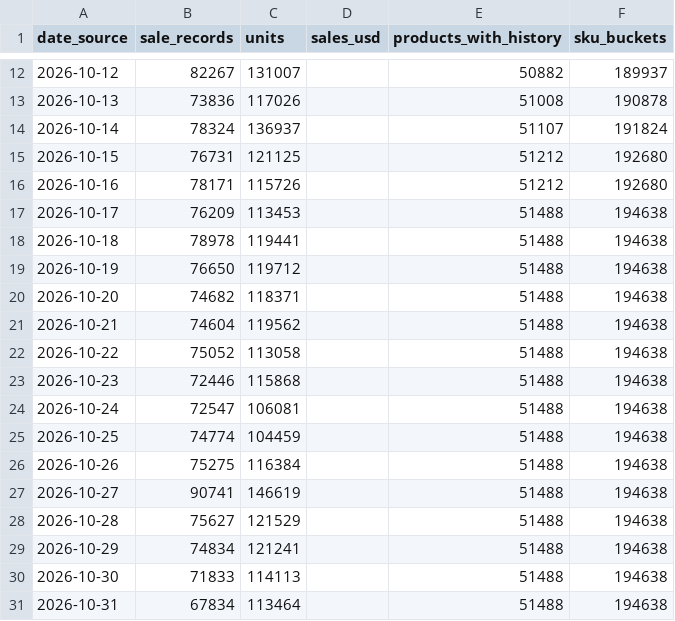
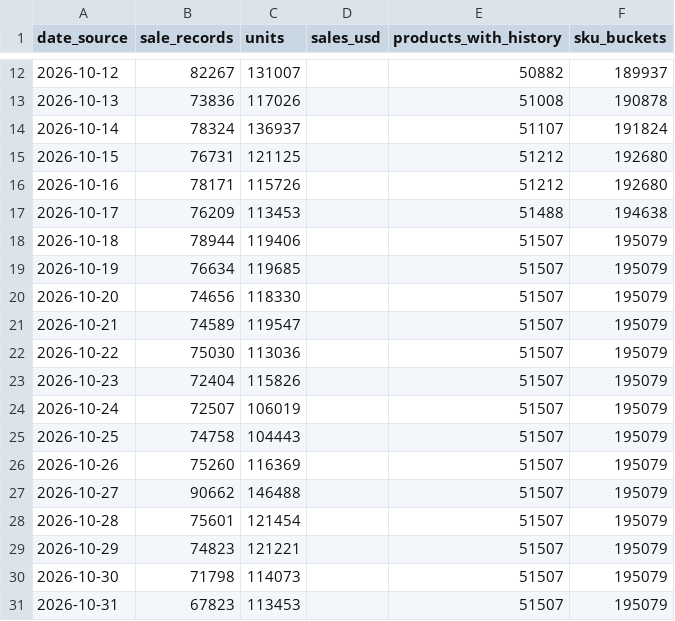
Before and after one commit to hanshanley/pokemon-tcg, a CSV file: reports/latest/daily-volume.csv, drawn as a sheet; only a part is shown, gaps mark what is left out; the diff covers the shown part only.

```diff
--- a/reports/latest/daily-volume.csv
+++ b/reports/latest/daily-volume.csv
@@ -17,15 +17,15 @@
 "2026-10-17","76209","113453","","51488","194638"
-"2026-10-18","78978","119441","","51488","194638"
-"2026-10-19","76650","119712","","51488","194638"
-"2026-10-20","74682","118371","","51488","194638"
-"2026-10-21","74604","119562","","51488","194638"
-"2026-10-22","75052","113058","","51488","194638"
-"2026-10-23","72446","115868","","51488","194638"
-"2026-10-24","72547","106081","","51488","194638"
-"2026-10-25","74774","104459","","51488","194638"
-"2026-10-26","75275","116384","","51488","194638"
-"2026-10-27","90741","146619","","51488","194638"
-"2026-10-28","75627","121529","","51488","194638"
-"2026-10-29","74834","121241","","51488","194638"
-"2026-10-30","71833","114113","","51488","194638"
-"2026-10-31","67834","113464","","51488","194638"
+"2026-10-18","78944","119406","","51507","195079"
+"2026-10-19","76634","119685","","51507","195079"
+"2026-10-20","74656","118330","","51507","195079"
+"2026-10-21","74589","119547","","51507","195079"
+"2026-10-22","75030","113036","","51507","195079"
+"2026-10-23","72404","115826","","51507","195079"
+"2026-10-24","72507","106019","","51507","195079"
+"2026-10-25","74758","104443","","51507","195079"
+"2026-10-26","75260","116369","","51507","195079"
+"2026-10-27","90662","146488","","51507","195079"
+"2026-10-28","75601","121454","","51507","195079"
+"2026-10-29","74823","121221","","51507","195079"
+"2026-10-30","71798","114073","","51507","195079"
+"2026-10-31","67823","113453","","51507","195079"
```
Also changed, not shown: 1 added row and 60 edited cells elsewhere in this file, reports/latest/daily-sales-value.csv, reports/latest/daily-trading.csv, 7 other files.
